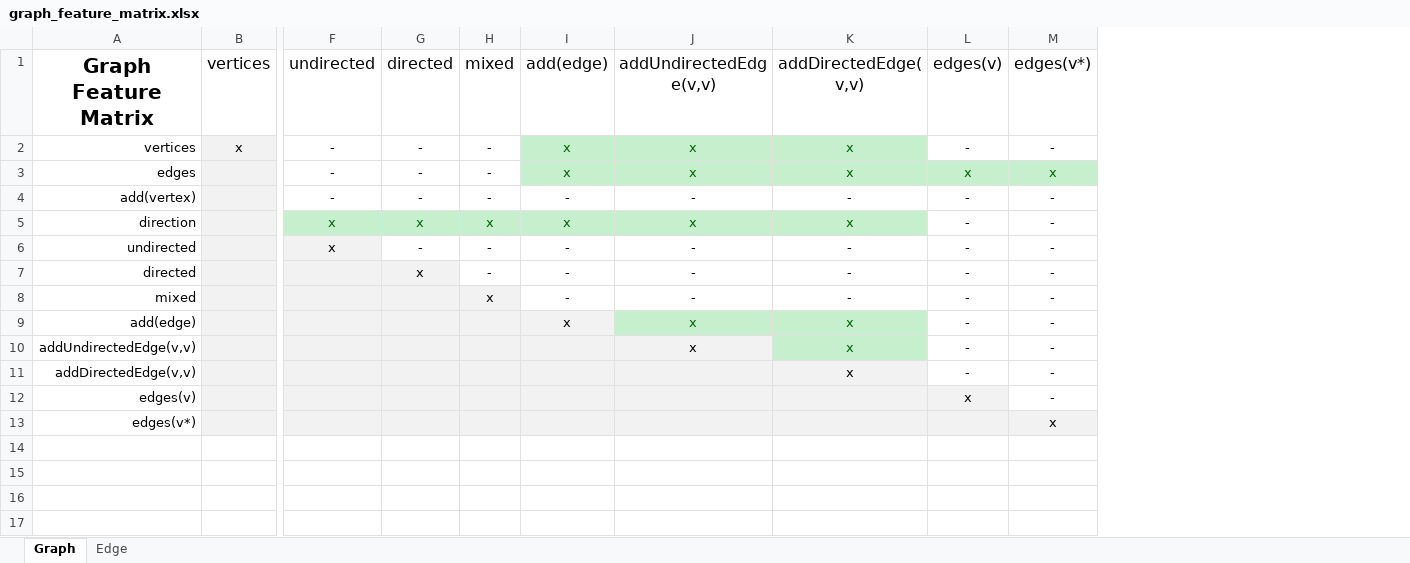
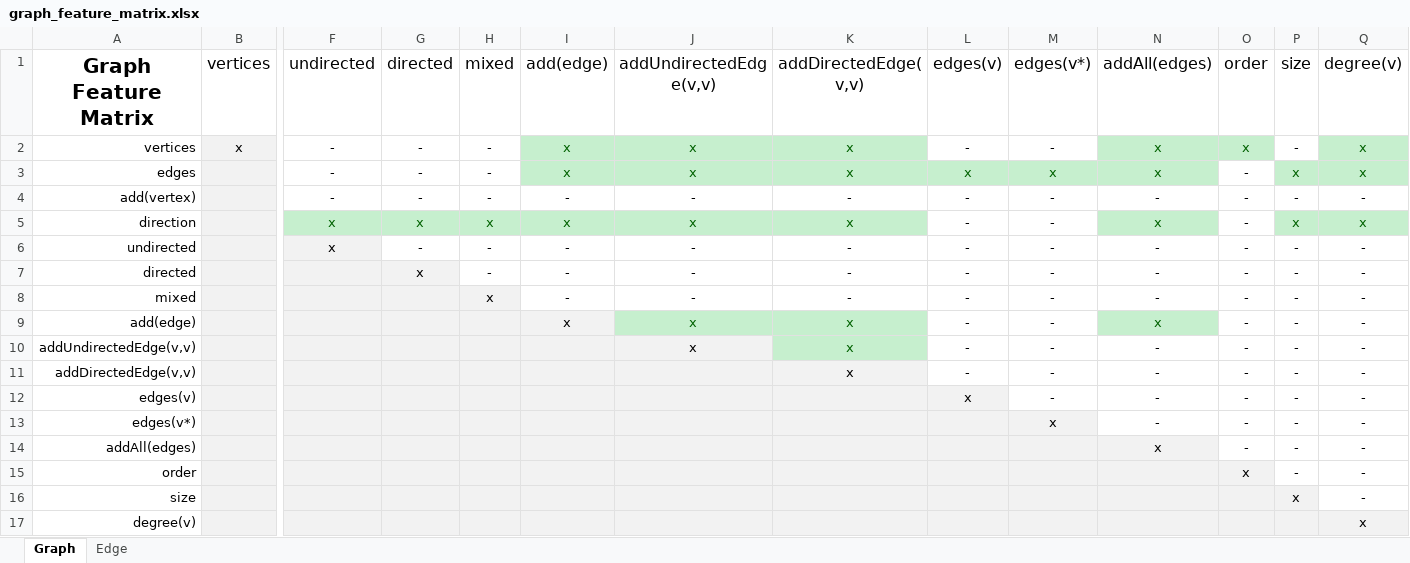
Before and after one commit to githubeyaneu/eyan_helper, an Excel workbook: eyan_helper/src/main/resources/eu/eyan/graph/graph_feature_matrix.xlsx, sheet Graph, drawn as a sheet; only a part is shown, gaps mark what is left out; values as stored, in another font and other column widths than the file's, no borders; rows hold the shown columns only; the diff names each change by its address in the sheet, - before the commit and + after, or states it on an @@ line.

```diff
--- a/eyan_helper/src/main/resources/eu/eyan/graph/graph_feature_matrix.xlsx (sheet Graph)
+++ b/eyan_helper/src/main/resources/eu/eyan/graph/graph_feature_matrix.xlsx (sheet Graph)
+column N (addAll(edges)), rows 2-13: x | x | - | x | - | - | - | x | - | - | - | -
+column O (order), rows 2-13: x | - | - | - | - | - | - | - | - | - | - | -
+column P (size), rows 2-13: - | x | - | x | - | - | - | - | - | - | - | -
+column Q (degree(v)), rows 2-13: x | x | - | x | - | - | - | - | - | - | - | -
+row 14: addAll(edges) |  |  |  |  |  |  |  |  |  | x | - | - | -
+row 15: order |  |  |  |  |  |  |  |  |  |  | x | - | -
+row 16: size |  |  |  |  |  |  |  |  |  |  |  | x | -
+row 17: degree(v) |  |  |  |  |  |  |  |  |  |  |  |  | x
```
Also changed, not shown: sheet Edge, 5 other files.
